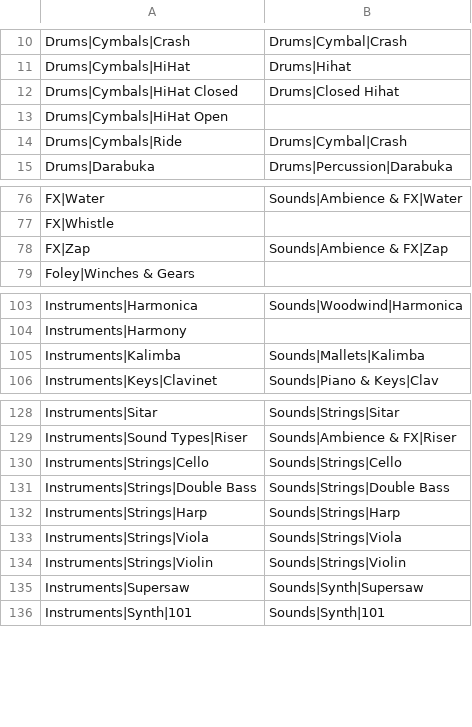
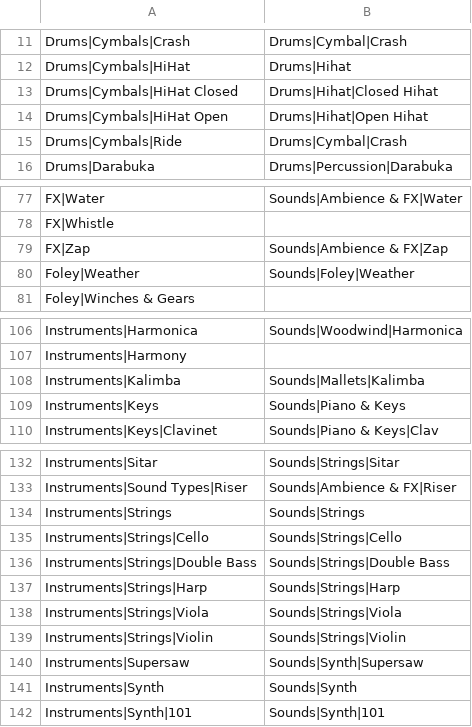
Before and after one commit to bartvw/ableton-tag-importer, a CSV file: data.csv, drawn as a sheet; only a part is shown, gaps mark what is left out; the diff covers the shown part only.

Commit message:
Fix some mappings

```diff
--- a/data.csv
+++ b/data.csv
@@ -11,4 +12,4 @@ Drums|Cymbals|Crash,Drums|Cymbal|Crash
 Drums|Cymbals|HiHat,Drums|Hihat
-Drums|Cymbals|HiHat Closed,Drums|Closed Hihat
-Drums|Cymbals|HiHat Open,
+Drums|Cymbals|HiHat Closed,Drums|Hihat|Closed Hihat
+Drums|Cymbals|HiHat Open,Drums|Hihat|Open Hihat
 Drums|Cymbals|Ride,Drums|Cymbal|Crash
@@ -78,2 +79,3 @@ FX|Whistle,
 FX|Zap,Sounds|Ambience & FX|Zap
+Foley|Weather,Sounds|Foley|Weather
 Foley|Winches & Gears,
@@ -105,2 +108,3 @@ Instruments|Harmony,
 Instruments|Kalimba,Sounds|Mallets|Kalimba
+Instruments|Keys,Sounds|Piano & Keys
 Instruments|Keys|Clavinet,Sounds|Piano & Keys|Clav
@@ -129,2 +133,3 @@ Instruments|Sitar,Sounds|Strings|Sitar
 Instruments|Sound Types|Riser,Sounds|Ambience & FX|Riser
+Instruments|Strings,Sounds|Strings
 Instruments|Strings|Cello,Sounds|Strings|Cello
@@ -135,2 +140,3 @@ Instruments|Strings|Violin,Sounds|Strings|Violin
 Instruments|Supersaw,Sounds|Synth|Supersaw
+Instruments|Synth,Sounds|Synth
 Instruments|Synth|101,Sounds|Synth|101
```
Also changed, not shown: 3 added rows and 1 edited cell elsewhere in this file.
